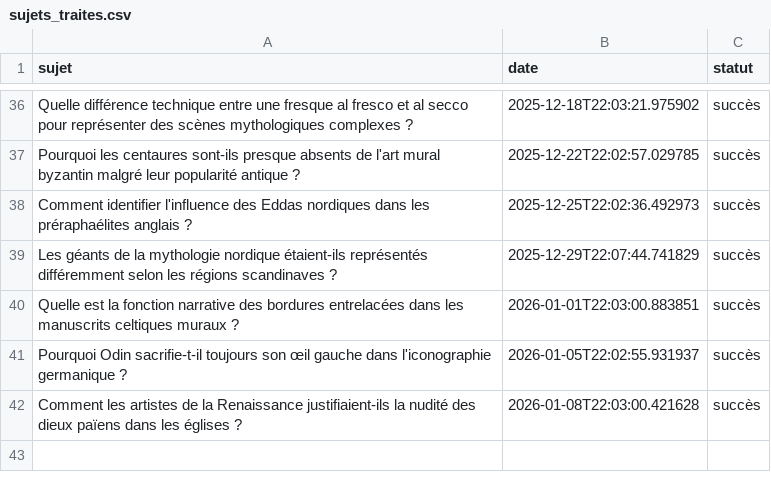
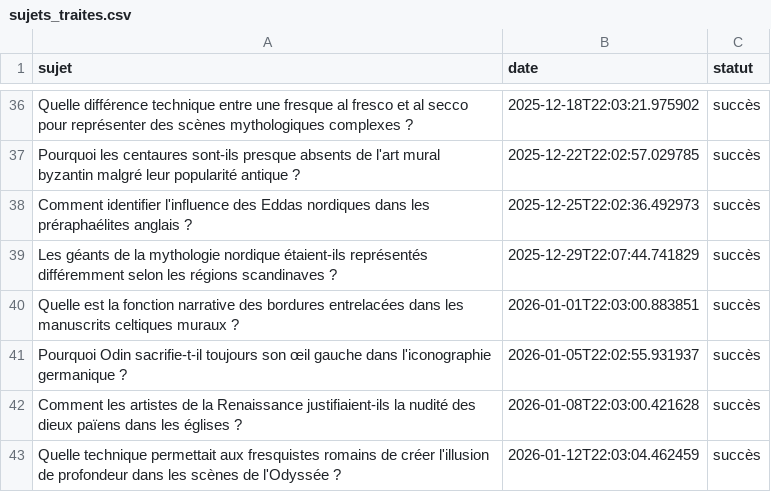
Before and after one commit to Metalosmose21/Mythes-1, a CSV file: sujets_traites.csv, drawn as a sheet; only a part is shown, gaps mark what is left out; the diff names each change by its address in the sheet, - before the commit and + after, or states it on an @@ line.

```diff
--- a/sujets_traites.csv
+++ b/sujets_traites.csv
+row 43: Quelle technique permettait aux fresquistes romains de créer l'illusion de profondeur dans les scènes de l'Odyssée ? | 2026-01-12T22:03:04.462459 | succès
```
Also changed, not shown: sujets.csv.
